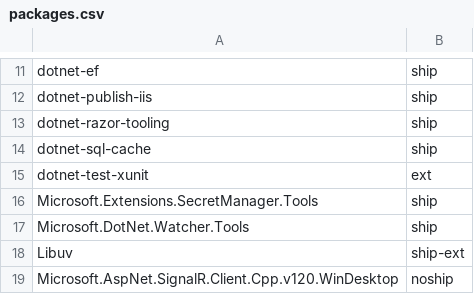
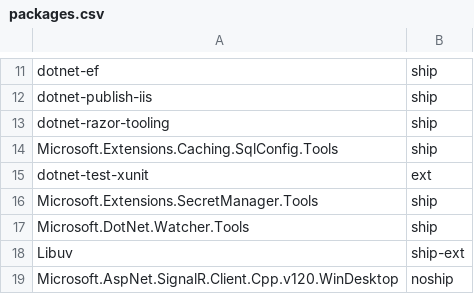
Before and after one commit to aspnet/Coherence, a CSV file: packages/packages.csv, drawn as a sheet; only a part is shown, gaps mark what is left out.

Commit message:
Reacting to dotnet-sql-cache package rename
https://github.com/aspnet/Caching/commit/78f36d69340a30f5c53ccc8b43cc9f66ec31f6ef

```diff
--- a/packages/packages.csv
+++ b/packages/packages.csv
@@ -13,3 +13,3 @@ dotnet-publish-iis,ship
 dotnet-razor-tooling,ship
-dotnet-sql-cache,ship
+Microsoft.Extensions.Caching.SqlConfig.Tools,ship
 dotnet-test-xunit,ext
```
